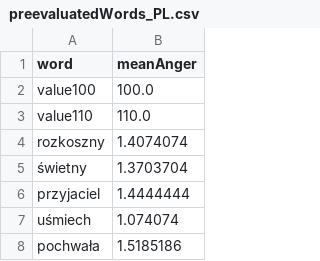
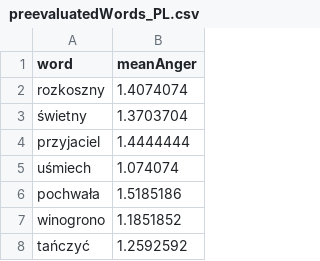
Before and after one commit to meoke/whatdoifeel, a CSV file: data/preevaluatedWords_PL.csv, drawn as a sheet; only a part is shown; the shorter side is filled out with more unchanged rows; the diff names each change by its address in the sheet, - before the commit and + after, or states it on an @@ line.

Commit message:
Remove test lines from preevaluatedWords_PL

```diff
--- a/data/preevaluatedWords_PL.csv
+++ b/data/preevaluatedWords_PL.csv
-row 2: value100 | 100.0
-row 3: value110 | 110.0
```
